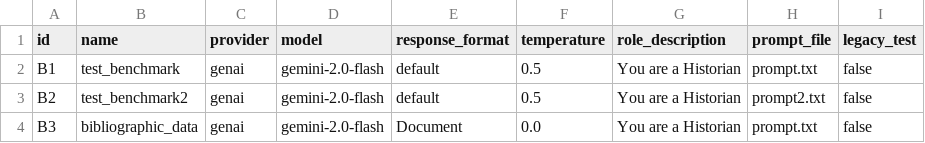
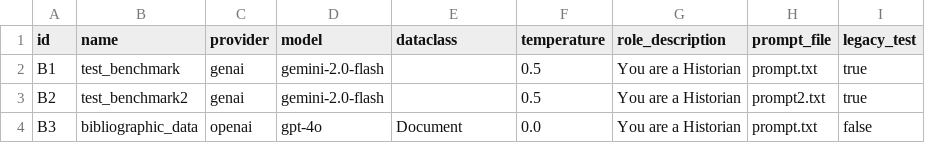
Before and after one commit to Sveburk/humanities_data_benchmark, a CSV file: benchmarks/benchmarks.csv, drawn as a sheet.

Commit message:
Initial setup of workflow.
- Implemented Dataclass use for OpenAI

```diff
--- a/benchmarks/benchmarks.csv
+++ b/benchmarks/benchmarks.csv
@@ -1,4 +1,4 @@
-id,name,provider,model,response_format,temperature,role_description,prompt_file,legacy_test
-B1,test_benchmark,genai,gemini-2.0-flash,default,0.5,You are a Historian,prompt.txt,false
-B2,test_benchmark2,genai,gemini-2.0-flash,default,0.5,You are a Historian,prompt2.txt,false
-B3,bibliographic_data,genai,gemini-2.0-flash,Document,0.0,You are a Historian,prompt.txt,false
+id,name,provider,model,dataclass,temperature,role_description,prompt_file,legacy_test
+B1,test_benchmark,genai,gemini-2.0-flash,,0.5,You are a Historian,prompt.txt,true
+B2,test_benchmark2,genai,gemini-2.0-flash,,0.5,You are a Historian,prompt2.txt,true
+B3,bibliographic_data,openai,gpt-4o,Document,0.0,You are a Historian,prompt.txt,false
```
Also changed, not shown: 2 other files.
